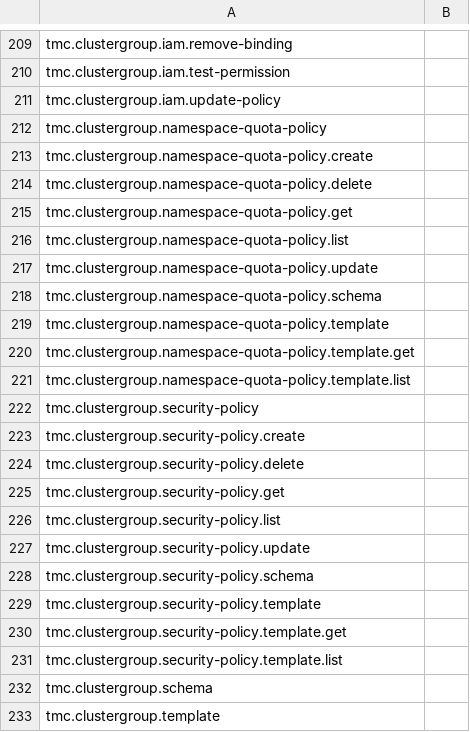
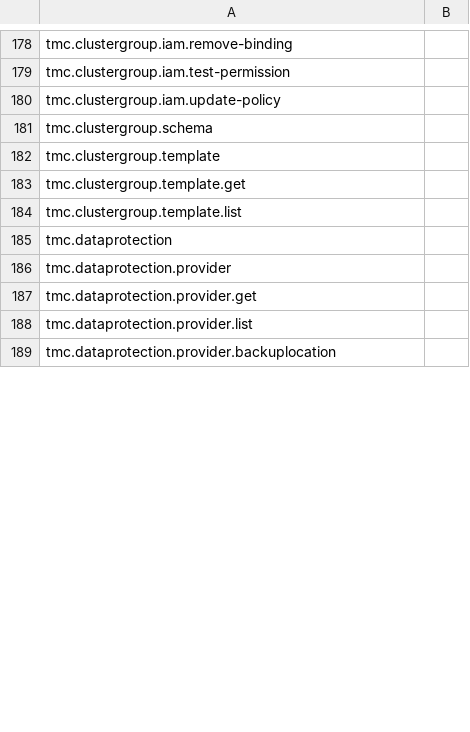
Before and after one commit to ali5ter/cli_taxo, a CSV file: exp3/results/tmc.csv, drawn as a sheet; only a part is shown, gaps mark what is left out; the shorter side is filled out with more unchanged rows; removed rows and columns are numbered as before the commit, all else as after; the diff covers the shown part only; the diff names each change by its address in the sheet, - before the commit and + after, or states it on an @@ line.

```diff
--- a/exp3/results/tmc.csv
+++ b/exp3/results/tmc.csv
-row 212: tmc.clustergroup.namespace-quota-policy
-row 213: tmc.clustergroup.namespace-quota-policy.create
-row 214: tmc.clustergroup.namespace-quota-policy.delete
-row 215: tmc.clustergroup.namespace-quota-policy.get
-row 216: tmc.clustergroup.namespace-quota-policy.list
-row 217: tmc.clustergroup.namespace-quota-policy.update
-row 218: tmc.clustergroup.namespace-quota-policy.schema
-row 219: tmc.clustergroup.namespace-quota-policy.template
-row 220: tmc.clustergroup.namespace-quota-policy.template.get
-row 221: tmc.clustergroup.namespace-quota-policy.template.list
-row 222: tmc.clustergroup.security-policy
-row 223: tmc.clustergroup.security-policy.create
-row 224: tmc.clustergroup.security-policy.delete
-row 225: tmc.clustergroup.security-policy.get
-row 226: tmc.clustergroup.security-policy.list
-row 227: tmc.clustergroup.security-policy.update
-row 228: tmc.clustergroup.security-policy.schema
-row 229: tmc.clustergroup.security-policy.template
-row 230: tmc.clustergroup.security-policy.template.get
-row 231: tmc.clustergroup.security-policy.template.list
```
Also changed, not shown: 3 added rows, 101 removed rows and 9 edited cells elsewhere in this file, exp2/results/tmc.csv, 14 other files.
